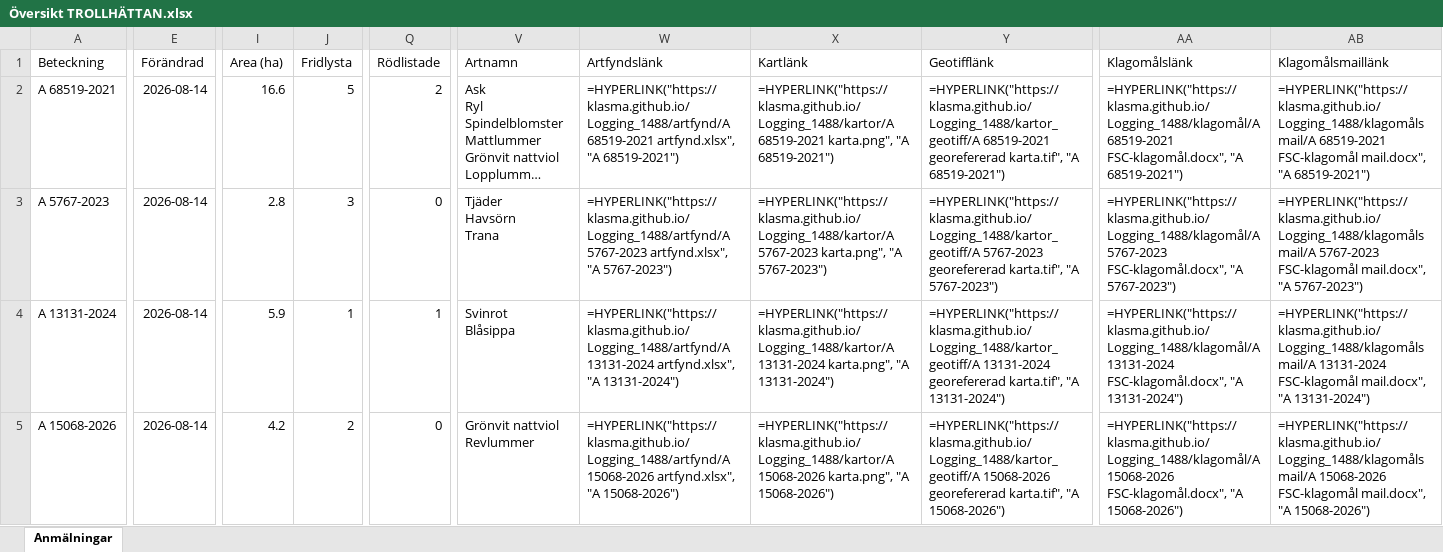
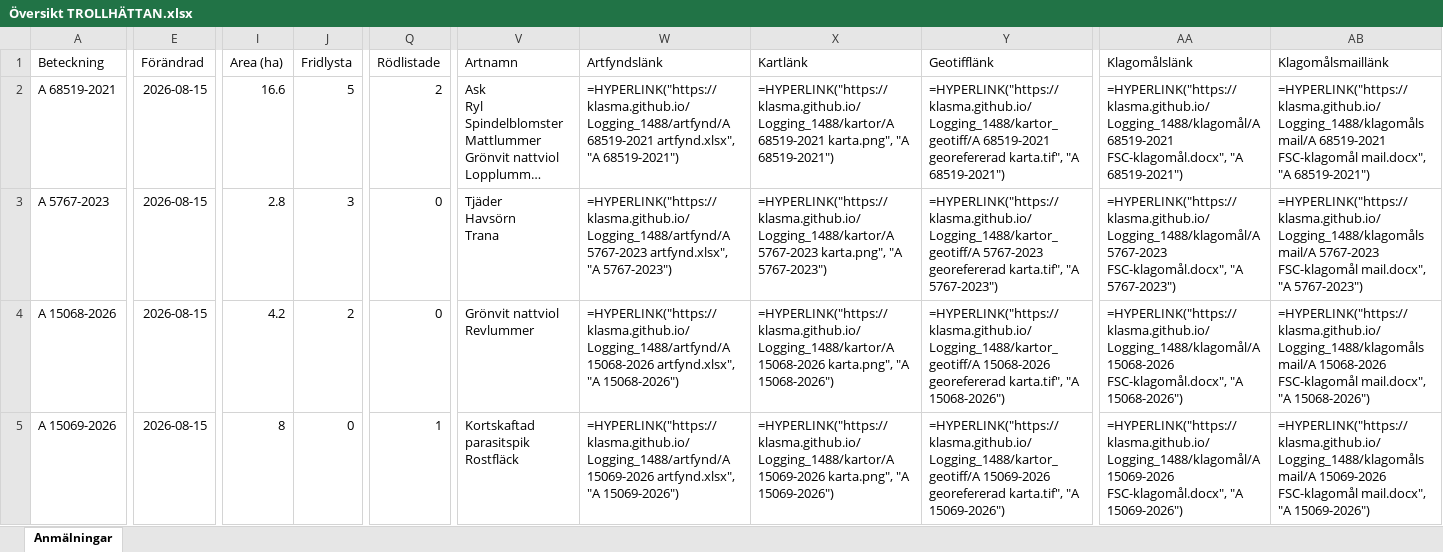
Before and after one commit to klasma/Logging_1488, an Excel workbook: Översikt TROLLHÄTTAN.xlsx, sheet Anmälningar, drawn as a sheet; only a part is shown, gaps mark what is left out; long unchanged cells end in …; values as stored, in another font and other column widths than the file's, no borders; formulas without a stored value are shown as written; ↵ is a line break in a cell; the diff covers the shown part only; the diff names each change by its address in the sheet, - before the commit and + after, or states it on an @@ line.

```diff
--- a/Översikt TROLLHÄTTAN.xlsx (sheet Anmälningar)
+++ b/Översikt TROLLHÄTTAN.xlsx (sheet Anmälningar)
-E2:E5 (Förändrad): 2026-08-14
+E2:E5 (Förändrad): 2026-08-15
-A4 (Beteckning): A 13131-2024
+A4 (Beteckning): A 15068-2026
-I4 (Area (ha)): 5.9
+I4 (Area (ha)): 4.2
-J4 (Fridlysta): 1
+J4 (Fridlysta): 2
-Q4 (Rödlistade): 1
+Q4 (Rödlistade): 0
-V4 (Artnamn): Svinrot ↵ Blåsippa
+V4 (Artnamn): Grönvit nattviol ↵ Revlummer
-W4 (Artfyndslänk): =HYPERLINK("https://klasma.github.io/Logging_1488/artfynd/A 13131-2024 artfynd.xlsx", "A 13131-2024")
+W4 (Artfyndslänk): =HYPERLINK("https://klasma.github.io/Logging_1488/artfynd/A 15068-2026 artfynd.xlsx", "A 15068-2026")
-X4 (Kartlänk): =HYPERLINK("https://klasma.github.io/Logging_1488/kartor/A 13131-2024 karta.png", "A 13131-2024")
+X4 (Kartlänk): =HYPERLINK("https://klasma.github.io/Logging_1488/kartor/A 15068-2026 karta.png", "A 15068-2026")
-Y4 (Geotifflänk): =HYPERLINK("https://klasma.github.io/Logging_1488/kartor_geotiff/A 13131-2024 georefererad karta.tif", "A 13131-2024")
+Y4 (Geotifflänk): =HYPERLINK("https://klasma.github.io/Logging_1488/kartor_geotiff/A 15068-2026 georefererad karta.tif", "A 15068-2026")
-AA4 (Klagomålslänk): =HYPERLINK("https://klasma.github.io/Logging_1488/klagomål/A 13131-2024 FSC-klagomål.docx", "A 13131-2024")
+AA4 (Klagomålslänk): =HYPERLINK("https://klasma.github.io/Logging_1488/klagomål/A 15068-2026 FSC-klagomål.docx", "A 15068-2026")
-AB4 (Klagomålsmaillänk): =HYPERLINK("https://klasma.github.io/Logging_1488/klagomålsmail/A 13131-2024 FSC-klagomål mail.docx", "A 13131-2024")
+AB4 (Klagomålsmaillänk): =HYPERLINK("https://klasma.github.io/Logging_1488/klagomålsmail/A 15068-2026 FSC-klagomål mail.docx", "A 15068-2026")
-A5 (Beteckning): A 15068-2026
+A5 (Beteckning): A 15069-2026
-I5 (Area (ha)): 4.2
+I5 (Area (ha)): 8
-J5 (Fridlysta): 2
+J5 (Fridlysta): 0
-Q5 (Rödlistade): 0
+Q5 (Rödlistade): 1
-V5 (Artnamn): Grönvit nattviol ↵ Revlummer
+V5 (Artnamn): Kortskaftad parasitspik ↵ Rostfläck
-W5 (Artfyndslänk): =HYPERLINK("https://klasma.github.io/Logging_1488/artfynd/A 15068-2026 artfynd.xlsx", "A 15068-2026")
+W5 (Artfyndslänk): =HYPERLINK("https://klasma.github.io/Logging_1488/artfynd/A 15069-2026 artfynd.xlsx", "A 15069-2026")
-X5 (Kartlänk): =HYPERLINK("https://klasma.github.io/Logging_1488/kartor/A 15068-2026 karta.png", "A 15068-2026")
+X5 (Kartlänk): =HYPERLINK("https://klasma.github.io/Logging_1488/kartor/A 15069-2026 karta.png", "A 15069-2026")
-Y5 (Geotifflänk): =HYPERLINK("https://klasma.github.io/Logging_1488/kartor_geotiff/A 15068-2026 georefererad karta.tif", "A 15068-2026")
+Y5 (Geotifflänk): =HYPERLINK("https://klasma.github.io/Logging_1488/kartor_geotiff/A 15069-2026 georefererad karta.tif", "A 15069-2026")
-AA5 (Klagomålslänk): =HYPERLINK("https://klasma.github.io/Logging_1488/klagomål/A 15068-2026 FSC-klagomål.docx", "A 15068-2026")
+AA5 (Klagomålslänk): =HYPERLINK("https://klasma.github.io/Logging_1488/klagomål/A 15069-2026 FSC-klagomål.docx", "A 15069-2026")
-AB5 (Klagomålsmaillänk): =HYPERLINK("https://klasma.github.io/Logging_1488/klagomålsmail/A 15068-2026 FSC-klagomål mail.docx", "A 15068-2026")
+AB5 (Klagomålsmaillänk): =HYPERLINK("https://klasma.github.io/Logging_1488/klagomålsmail/A 15069-2026 FSC-klagomål mail.docx", "A 15069-2026")
```
Also changed, not shown: 906 edited cells elsewhere in this sheet, artfynd/A 13131-2024 artfynd.xlsx, artfynd/A 15068-2026 artfynd.xlsx, 40 other files.
